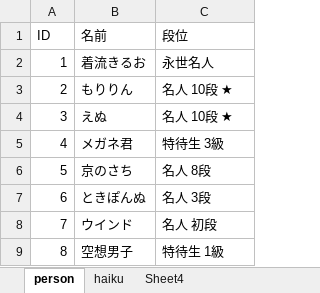
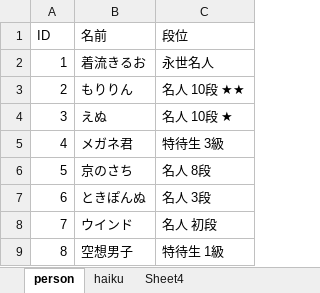
Before and after one commit to ghilgithub/prbt_rengo, an Excel workbook: JsonMaker.xlsm, sheet person, drawn as a sheet; only a part is shown; values as stored, in another font and other column widths than the file's, no borders; charts and pictures not drawn; the diff names each change by its address in the sheet, - before the commit and + after, or states it on an @@ line.

```diff
--- a/JsonMaker.xlsm (sheet person)
+++ b/JsonMaker.xlsm (sheet person)
-C3 (段位): 名人 10段 ★
+C3 (段位): 名人 10段 ★★
```
Also changed, not shown: sheet haiku, charts or pictures, 4 other files.
